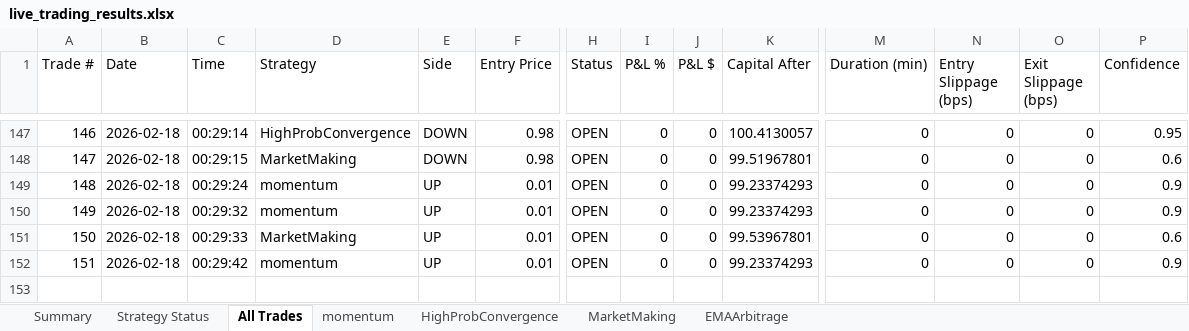
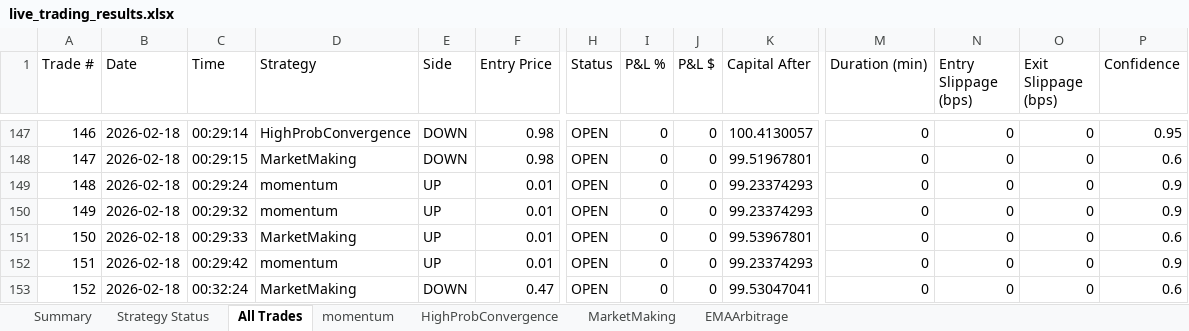
Before and after one commit to herbalclaw/polymarket-strategy-tester, an Excel workbook: live_trading_results.xlsx, sheet All Trades, drawn as a sheet; only a part is shown, gaps mark what is left out; values as stored, in another font and other column widths than the file's, no borders; rows hold the shown columns only; the diff names each change by its address in the sheet, - before the commit and + after, or states it on an @@ line.

Commit message:
Trading update: 2026-02-18 00:32:57

```diff
--- a/live_trading_results.xlsx (sheet All Trades)
+++ b/live_trading_results.xlsx (sheet All Trades)
+row 153: 152 | 2026-02-18 | 00:32:24 | MarketMaking | DOWN | 0.47 | OPEN | 0 | 0 | 99.53047041 | 0 | 0 | 0 | 0.6
```
Also changed, not shown: sheet MarketMaking.
